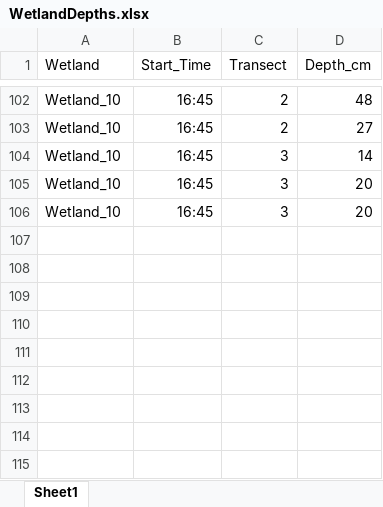
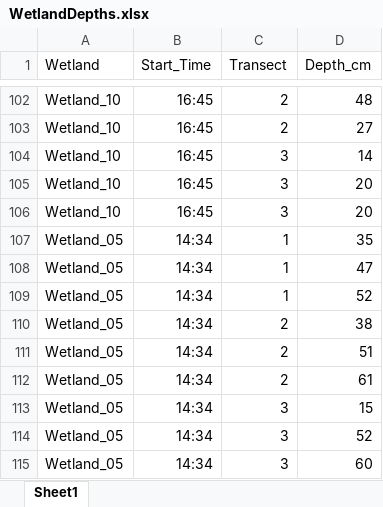
Before and after one commit to carbonshed/Ecuador2022, an Excel workbook: Wetlands/WetlandDepths.xlsx, sheet Sheet1, drawn as a sheet; only a part is shown, gaps mark what is left out; values as stored, in another font and other column widths than the file's, no borders; the diff names each change by its address in the sheet, - before the commit and + after, or states it on an @@ line.

Commit message:
wetland depths

```diff
--- a/Wetlands/WetlandDepths.xlsx (sheet Sheet1)
+++ b/Wetlands/WetlandDepths.xlsx (sheet Sheet1)
+row 107: Wetland_05 | 14:34 | 1 | 35
+row 108: Wetland_05 | 14:34 | 1 | 47
+row 109: Wetland_05 | 14:34 | 1 | 52
+row 110: Wetland_05 | 14:34 | 2 | 38
+row 111: Wetland_05 | 14:34 | 2 | 51
+row 112: Wetland_05 | 14:34 | 2 | 61
+row 113: Wetland_05 | 14:34 | 3 | 15
+row 114: Wetland_05 | 14:34 | 3 | 52
+row 115: Wetland_05 | 14:34 | 3 | 60
```
Also changed, not shown: 3 other files.
